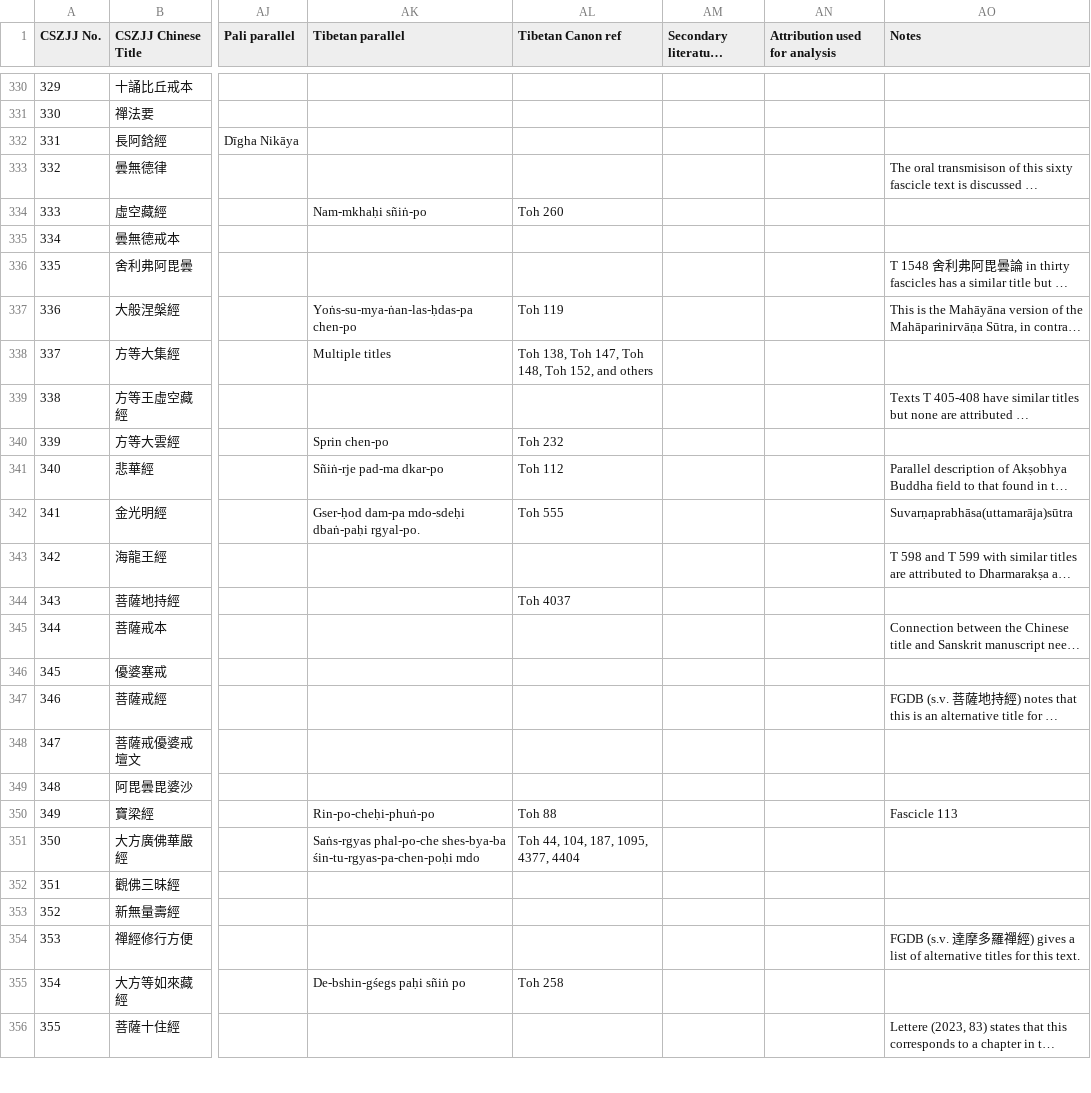
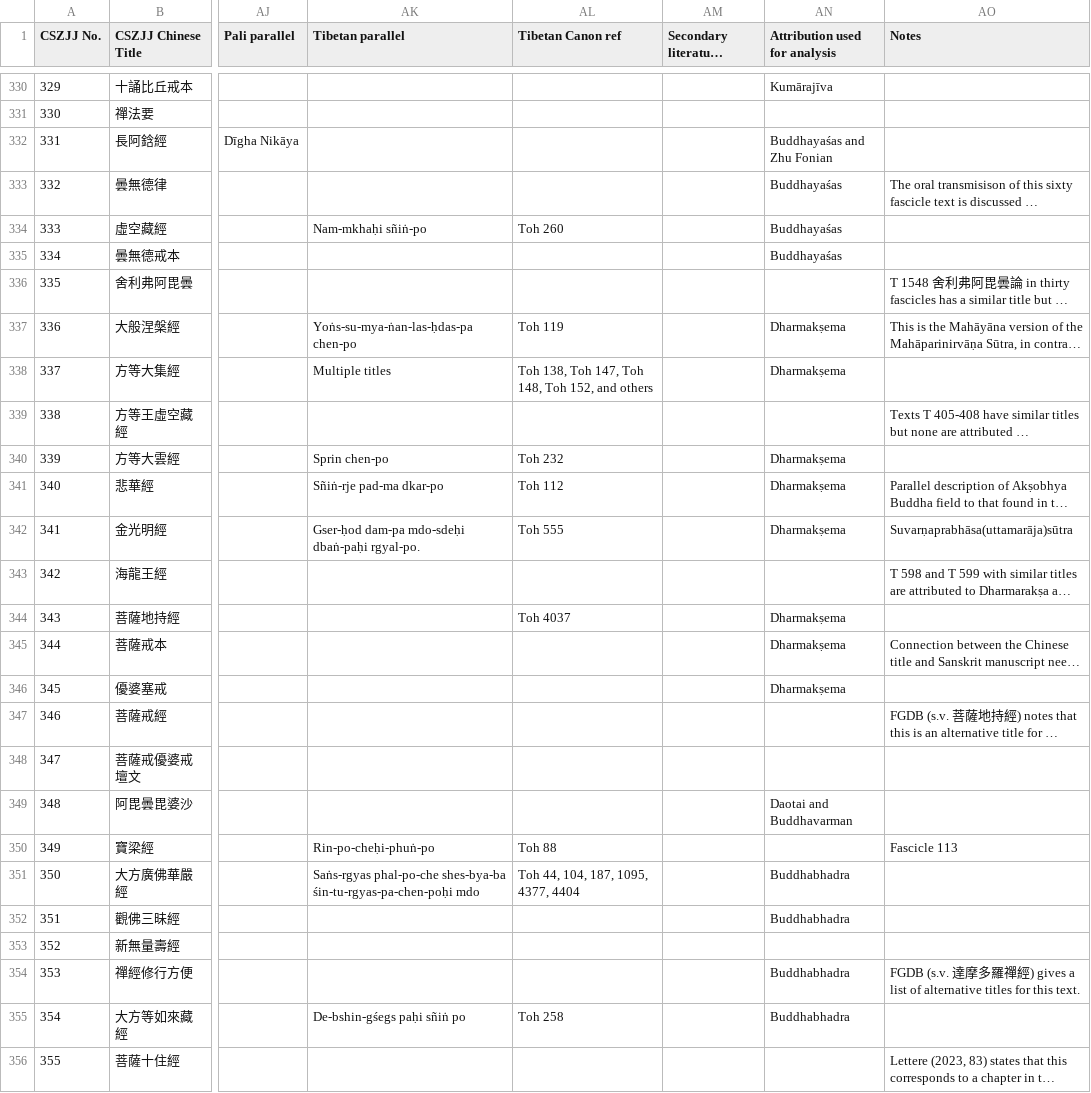
Before and after one commit to Silk-Road-Corpus/silk_road_corpus, a CSV file: data/chusanzangjiji.csv, drawn as a sheet; only a part is shown, gaps mark what is left out; long unchanged cells end in …; the diff covers the shown part only; the diff names each change by its address in the sheet, - before the commit and + after, or states it on an @@ line.

```diff
--- a/data/chusanzangjiji.csv
+++ b/data/chusanzangjiji.csv
-AN330 (Attribution used for analysis): (empty)
+AN330 (Attribution used for analysis): Kumārajīva
-AN332 (Attribution used for analysis): (empty)
+AN332 (Attribution used for analysis): Buddhayaśas and Zhu Fonian
-AN333:AN335 (Attribution used for analysis): (empty)
+AN333:AN335 (Attribution used for analysis): Buddhayaśas
-AN337:AN338 (Attribution used for analysis): (empty)
+AN337:AN338 (Attribution used for analysis): Dharmakṣema
-AN340:AN342 (Attribution used for analysis): (empty)
+AN340:AN342 (Attribution used for analysis): Dharmakṣema
-AN344:AN346 (Attribution used for analysis): (empty)
+AN344:AN346 (Attribution used for analysis): Dharmakṣema
-AN349 (Attribution used for analysis): (empty)
+AN349 (Attribution used for analysis): Daotai and Buddhavarman
-AN351:AN352 (Attribution used for analysis): (empty)
+AN351:AN352 (Attribution used for analysis): Buddhabhadra
-AN354:AN355 (Attribution used for analysis): (empty)
+AN354:AN355 (Attribution used for analysis): Buddhabhadra
```
Also changed, not shown: 112 edited cells elsewhere in this file, 3 other files.
